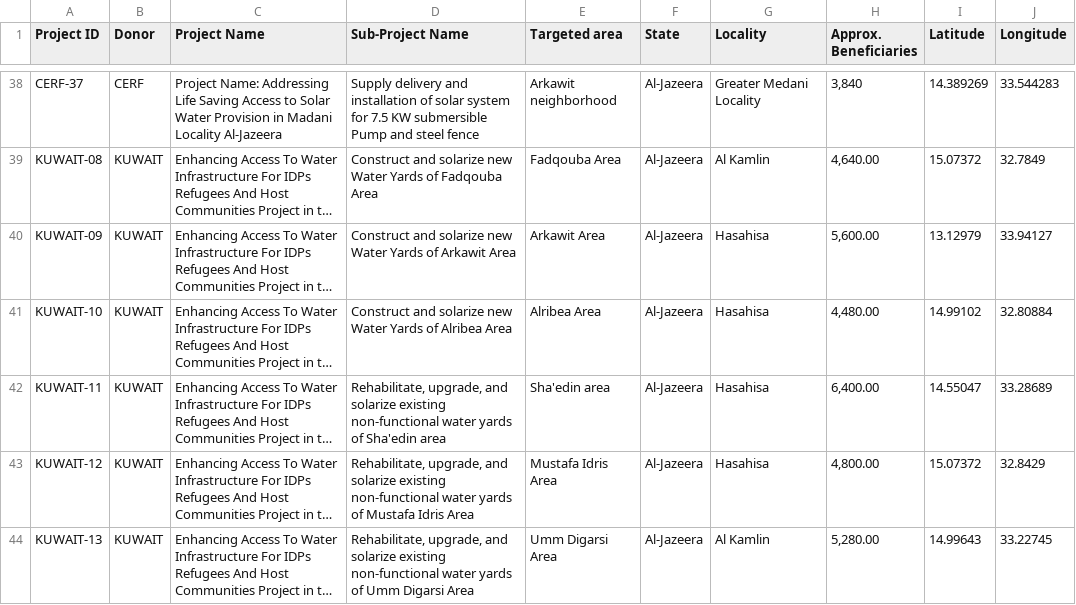
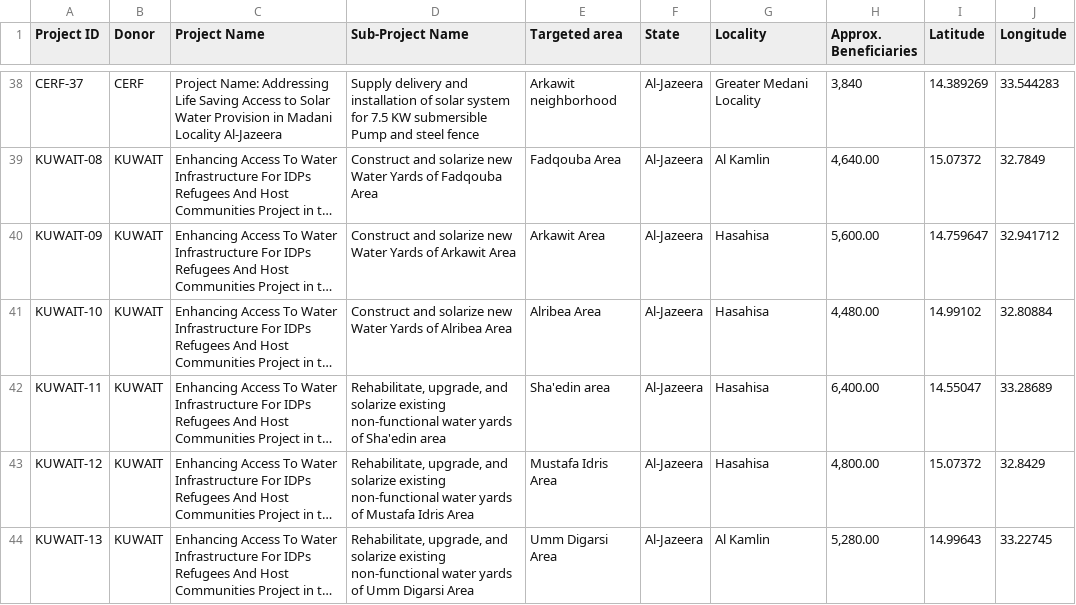
Before and after one commit to Elmahi92/Gezira_Facilities_Dashbaord, a CSV file: Geo Assets/All_water_Projects.csv, drawn as a sheet; only a part is shown, gaps mark what is left out; long unchanged cells end in …; the diff names each change by its address in the sheet, - before the commit and + after, or states it on an @@ line.

Commit message:
Correct KUWAIT-09 water project location

```diff
--- a/Geo Assets/All_water_Projects.csv
+++ b/Geo Assets/All_water_Projects.csv
-I40 (Latitude): 13.12979
+I40 (Latitude): 14.759647
-J40 (Longitude): 33.94127
+J40 (Longitude): 32.941712
```
